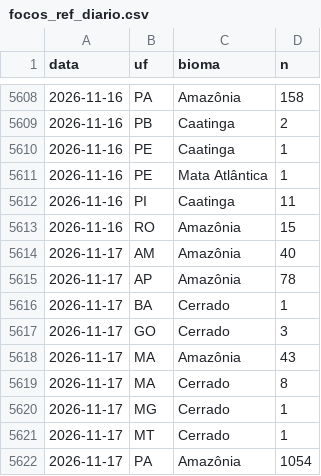
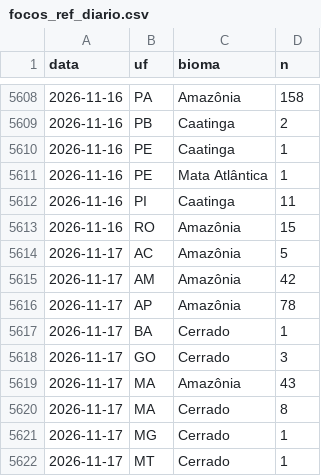
Before and after one commit to ladriasces/Monitor-El-Nino, a CSV file: data/ref/focos_ref_diario.csv, drawn as a sheet; only a part is shown, gaps mark what is left out; the shorter side is filled out with more unchanged rows.

```diff
--- a/data/ref/focos_ref_diario.csv
+++ b/data/ref/focos_ref_diario.csv
@@ -5613,3 +5613,4 @@ data,uf,bioma,n
 2026-11-16,RO,Amazônia,15
-2026-11-17,AM,Amazônia,40
+2026-11-17,AC,Amazônia,5
+2026-11-17,AM,Amazônia,42
 2026-11-17,AP,Amazônia,78
```
